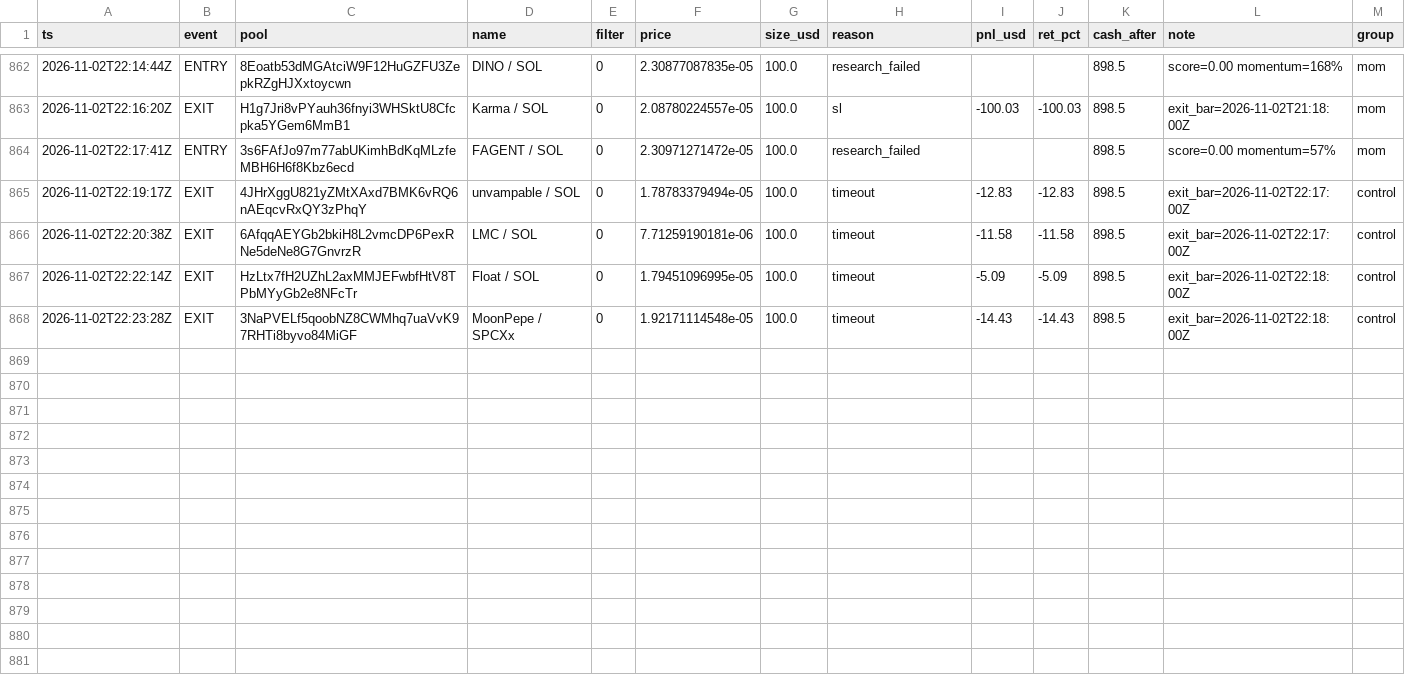
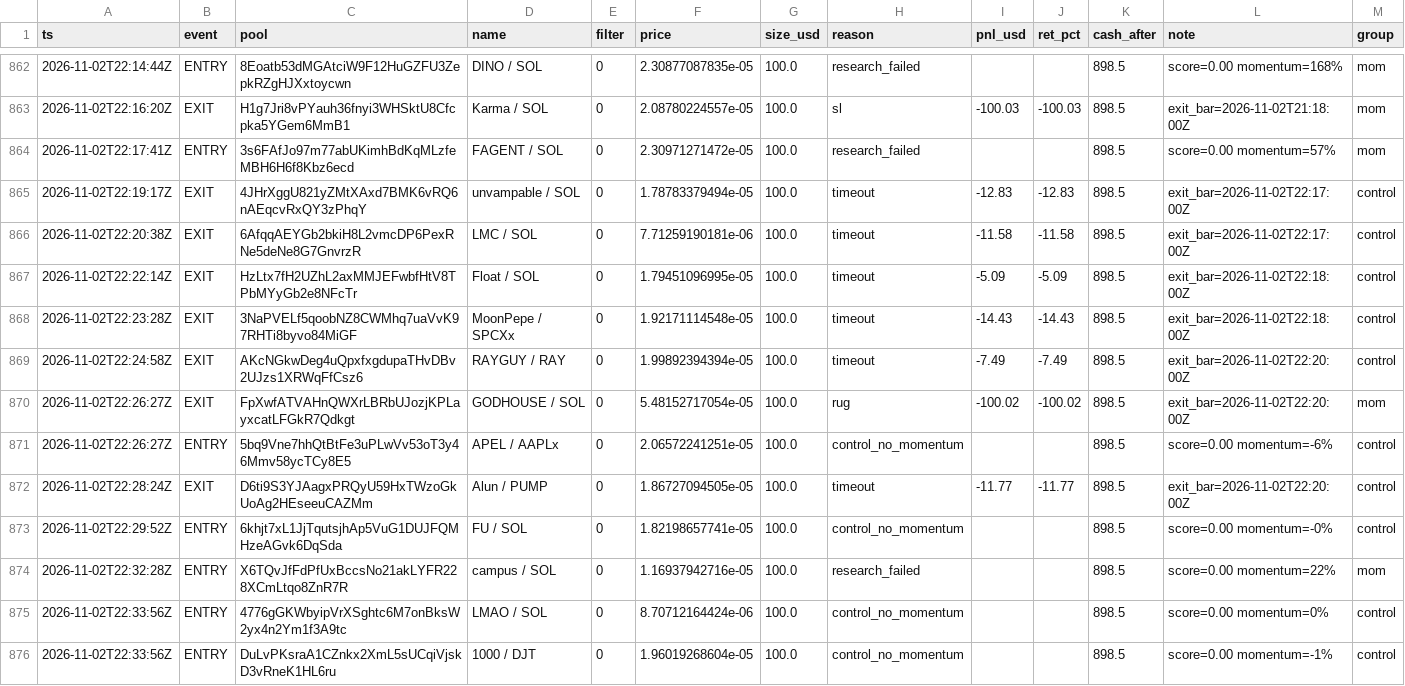
Before and after one commit to twangy2157/paper-trader-sim., a CSV file: paper_data/ledger.csv, drawn as a sheet; only a part is shown, gaps mark what is left out.

Commit message:
paper trader update

```diff
--- a/paper_data/ledger.csv
+++ b/paper_data/ledger.csv
@@ -868 +868,9 @@ ts,event,pool,name,filter,price,size_usd,reason,pnl_usd,ret_pct,cash_after,note,
 2026-11-02T22:23:28Z,EXIT,3NaPVELf5qoobNZ8CWMhq7uaVvK97RHTi8byvo84MiGF,MoonPepe / SPCXx,0,1.92171114548e-05,100.0,timeout,-14.43,-14.43,898.5,exit_bar=2026-11-02T22:18:00Z,control
+2026-11-02T22:24:58Z,EXIT,AKcNGkwDeg4uQpxfxgdupaTHvDBv2UJzs1XRWqFfCsz6,RAYGUY / RAY,0,1.99892394394e-05,100.0,timeout,-7.49,-7.49,898.5,exit_bar=2026-11-02T22:20:00Z,control
+2026-11-02T22:26:27Z,EXIT,FpXwfATVAHnQWXrLBRbUJozjKPLayxcatLFGkR7Qdkgt,GODHOUSE / SOL,0,5.48152717054e-05,100.0,rug,-100.02,-100.02,898.5,exit_bar=2026-11-02T22:20:00Z,mom
+2026-11-02T22:26:27Z,ENTRY,5bq9Vne7hhQtBtFe3uPLwVv53oT3y46Mmv58ycTCy8E5,APEL / AAPLx,0,2.06572241251e-05,100.0,control_no_momentum,,,898.5,score=0.00 momentum=-6%,control
+2026-11-02T22:28:24Z,EXIT,D6ti9S3YJAagxPRQyU59HxTWzoGkUoAg2HEseeuCAZMm,Alun / PUMP,0,1.86727094505e-05,100.0,timeout,-11.77,-11.77,898.5,exit_bar=2026-11-02T22:20:00Z,control
+2026-11-02T22:29:52Z,ENTRY,6khjt7xL1JjTqutsjhAp5VuG1DUJFQMHzeAGvk6DqSda,FU / SOL,0,1.82198657741e-05,100.0,control_no_momentum,,,898.5,score=0.00 momentum=-0%,control
+2026-11-02T22:32:28Z,ENTRY,X6TQvJfFdPfUxBccsNo21akLYFR228XCmLtqo8ZnR7R,campus / SOL,0,1.16937942716e-05,100.0,research_failed,,,898.5,score=0.00 momentum=22%,mom
+2026-11-02T22:33:56Z,ENTRY,4776gGKWbyipVrXSghtc6M7onBksW2yx4n2Ym1f3A9tc,LMAO / SOL,0,8.70712164424e-06,100.0,control_no_momentum,,,898.5,score=0.00 momentum=0%,control
+2026-11-02T22:33:56Z,ENTRY,DuLvPKsraA1CZnkx2XmL5sUCqiVjskD3vRneK1HL6ru,1000 / DJT,0,1.96019268604e-05,100.0,control_no_momentum,,,898.5,score=0.00 momentum=-1%,control
```
Also changed, not shown: paper_data/variants.csv, 3 other files.
